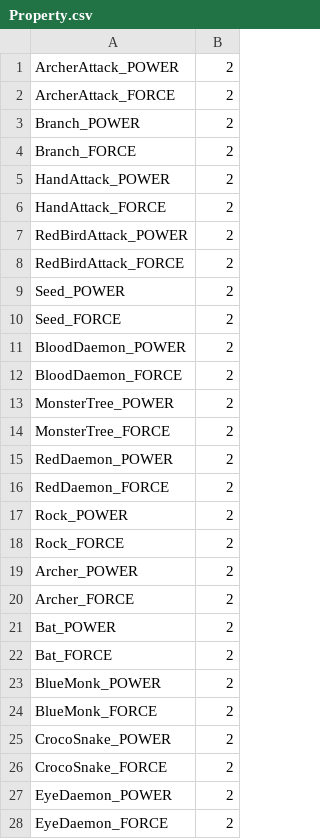
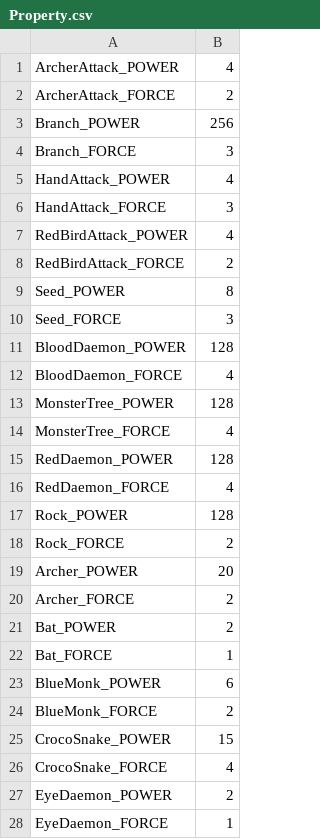
Before and after one commit to tcagame/Attraction2017, a CSV file: Solution/Resource/Ace/Enemy/Property.csv, drawn as a sheet; only a part is shown; the diff covers the shown part only.

```diff
--- a/Solution/Resource/Ace/Enemy/Property.csv
+++ b/Solution/Resource/Ace/Enemy/Property.csv
@@ -1,28 +1,28 @@
-ArcherAttack_POWER,2
+ArcherAttack_POWER,4
 ArcherAttack_FORCE,2
-Branch_POWER,2
-Branch_FORCE,2
-HandAttack_POWER,2
-HandAttack_FORCE,2
-RedBirdAttack_POWER,2
+Branch_POWER,256
+Branch_FORCE,3
+HandAttack_POWER,4
+HandAttack_FORCE,3
+RedBirdAttack_POWER,4
 RedBirdAttack_FORCE,2
-Seed_POWER,2
-Seed_FORCE,2
-BloodDaemon_POWER,2
-BloodDaemon_FORCE,2
-MonsterTree_POWER,2
-MonsterTree_FORCE,2
-RedDaemon_POWER,2
-RedDaemon_FORCE,2
-Rock_POWER,2
+Seed_POWER,8
+Seed_FORCE,3
+BloodDaemon_POWER,128
+BloodDaemon_FORCE,4
+MonsterTree_POWER,128
+MonsterTree_FORCE,4
+RedDaemon_POWER,128
+RedDaemon_FORCE,4
+Rock_POWER,128
 Rock_FORCE,2
-Archer_POWER,2
+Archer_POWER,20
 Archer_FORCE,2
 Bat_POWER,2
-Bat_FORCE,2
-BlueMonk_POWER,2
+Bat_FORCE,1
+BlueMonk_POWER,6
 BlueMonk_FORCE,2
-CrocoSnake_POWER,2
-CrocoSnake_FORCE,2
+CrocoSnake_POWER,15
+CrocoSnake_FORCE,4
 EyeDaemon_POWER,2
-EyeDaemon_FORCE,2
+EyeDaemon_FORCE,1
```
Also changed, not shown: 49 edited cells elsewhere in this file, 1 other file.
